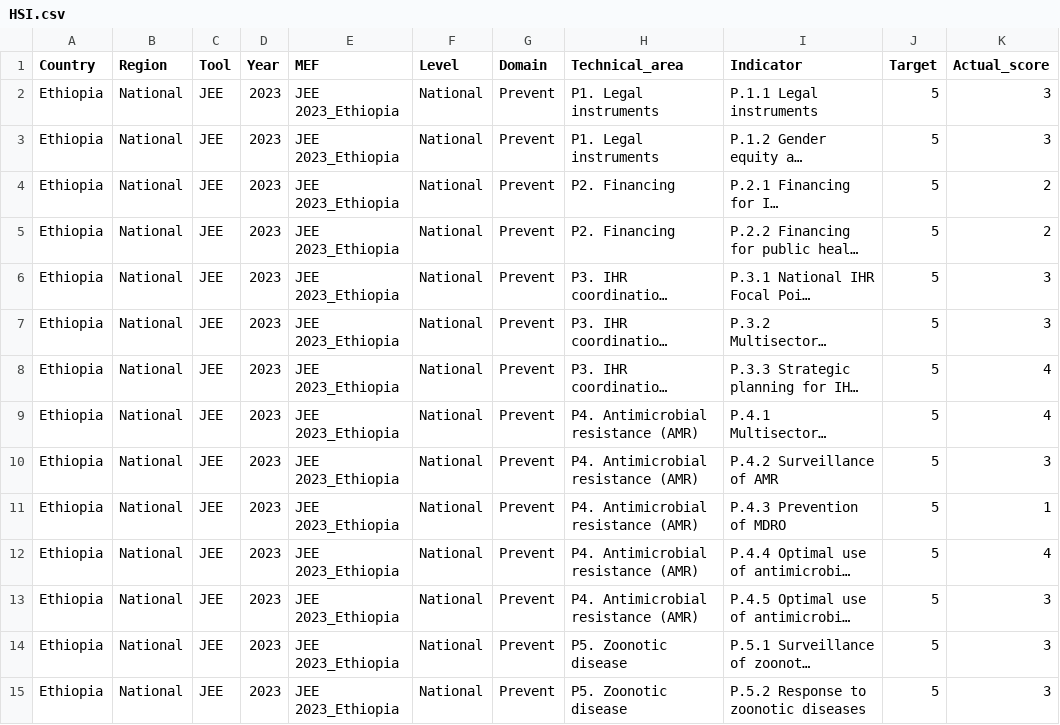
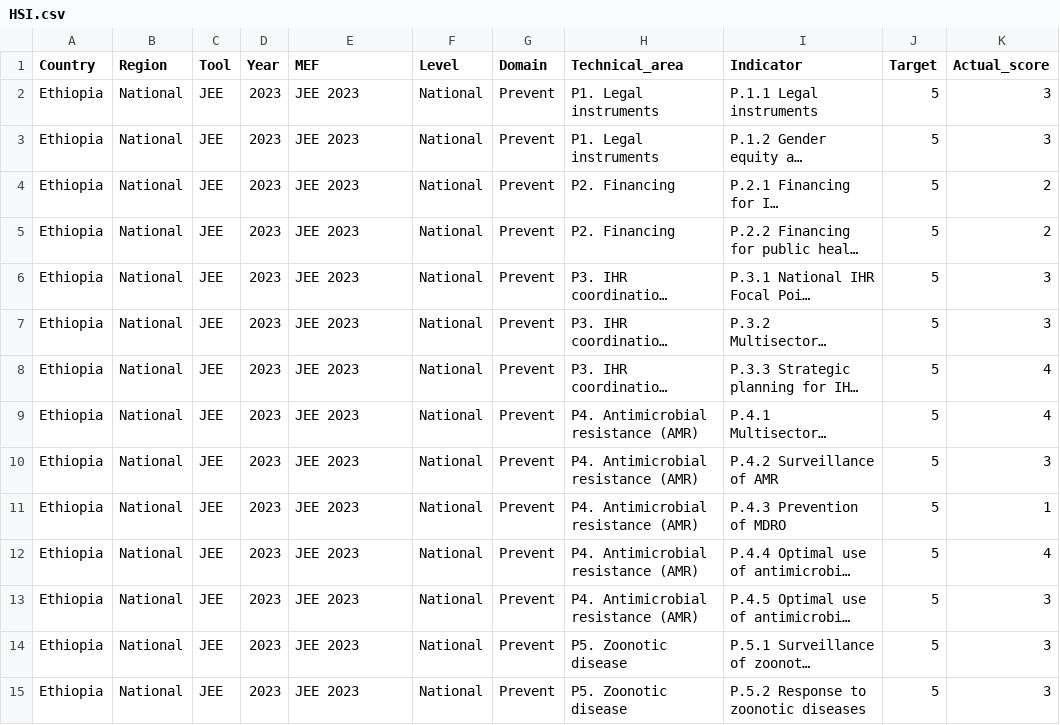
Before and after one commit to TesfahunTaddege/Data, a CSV file: HSI.csv, drawn as a sheet; only a part is shown; long unchanged cells end in …; the diff covers the shown part only; the diff names each change by its address in the sheet, - before the commit and + after, or states it on an @@ line.

Commit message:
Add files via upload

```diff
--- a/HSI.csv
+++ b/HSI.csv
-E2:E15 (MEF): JEE 2023_Ethiopia
+E2:E15 (MEF): JEE 2023
```
Also changed, not shown: 129 edited cells elsewhere in this file.
